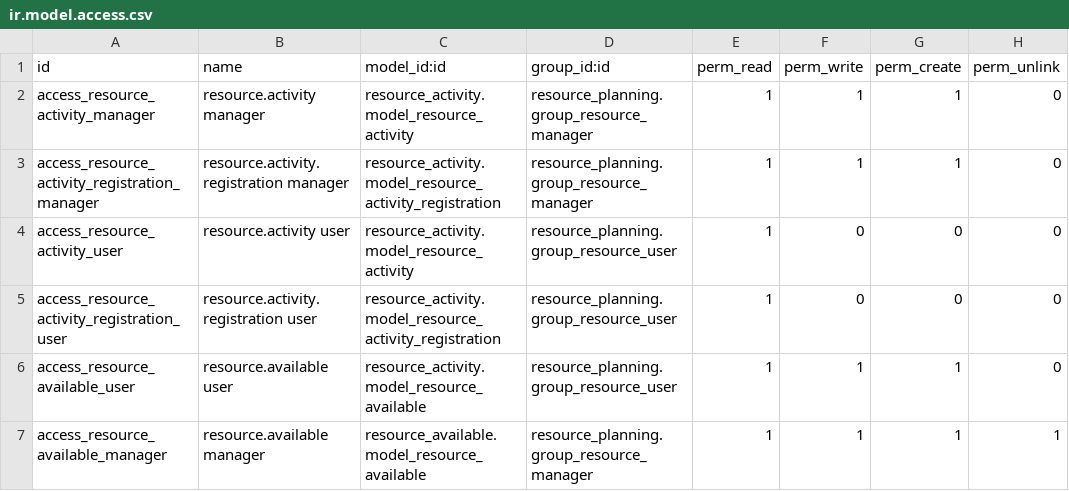
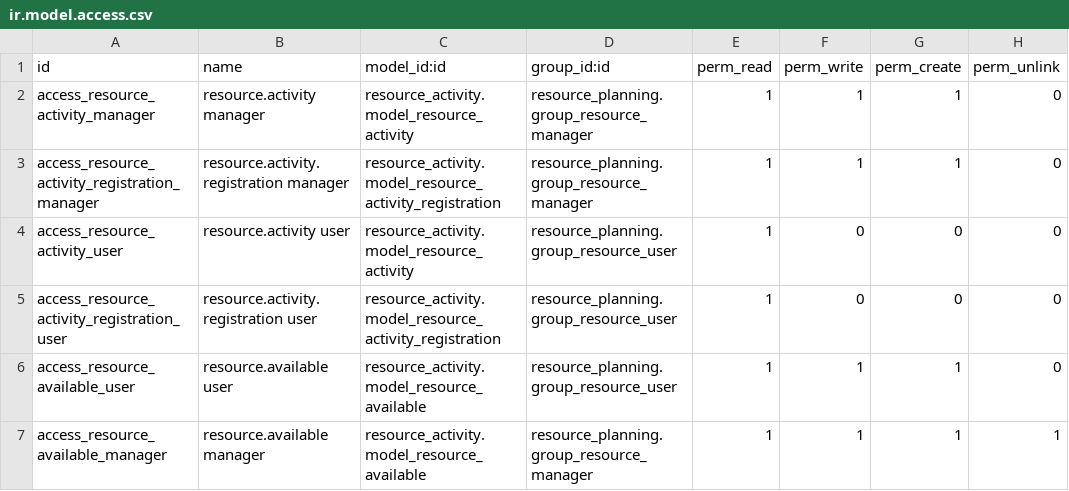
Before and after one commit to coopiteasy/addons, a CSV file: resource_activity/security/ir.model.access.csv, drawn as a sheet.

Commit message:
[FIX] fix prefix of the security group

```diff
--- a/resource_activity/security/ir.model.access.csv
+++ b/resource_activity/security/ir.model.access.csv
@@ -6,2 +6,2 @@ access_resource_activity_registration_user,resource.activity.registration user,r
 access_resource_available_user,resource.available user,resource_activity.model_resource_available,resource_planning.group_resource_user,1,1,1,0
-access_resource_available_manager,resource.available manager,resource_available.model_resource_available,resource_planning.group_resource_manager,1,1,1,1
+access_resource_available_manager,resource.available manager,resource_activity.model_resource_available,resource_planning.group_resource_manager,1,1,1,1
```
